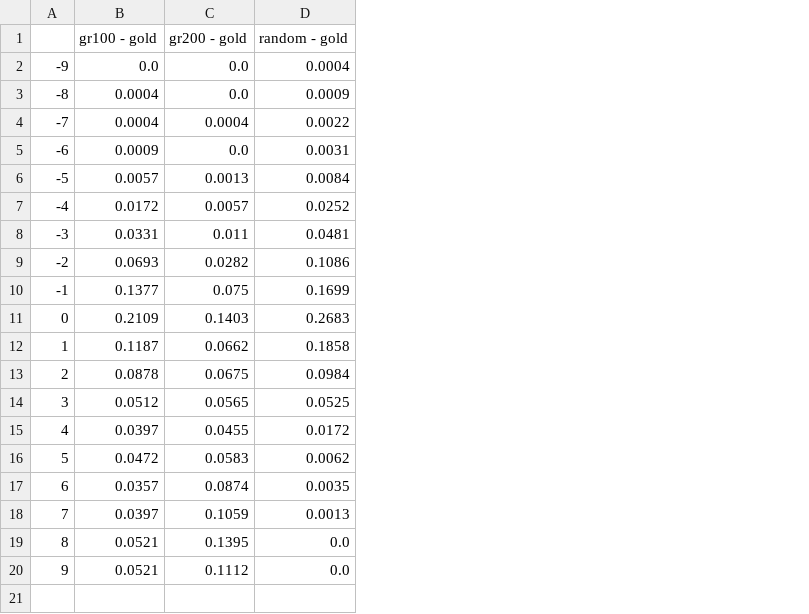
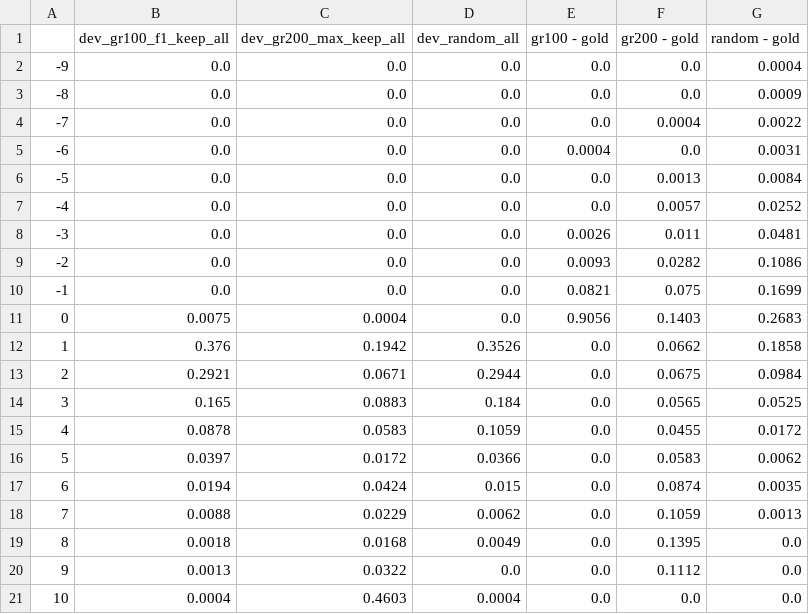
Before and after one commit to Eszti/tuw-nlp, a TSV file: tuw_nlp/sem/hrg/dev/reports/k_differences.tsv, drawn as a sheet; addresses are those after the commit; the diff names each change by its address in the sheet, - before the commit and + after, or states it on an @@ line.

```diff
--- a/tuw_nlp/sem/hrg/dev/reports/k_differences.tsv
+++ b/tuw_nlp/sem/hrg/dev/reports/k_differences.tsv
+column B (dev_gr100_f1_keep_all), rows 2-20: 0.0 | 0.0 | 0.0 | 0.0 | 0.0 | 0.0 | 0.0 | 0.0 | 0.0 | 0.0075 | 0.376 | 0.2921 | 0.165 | 0.0878 | 0.0397 | 0.0194 | 0.0088 | 0.0018 | 0.0013
+column C (dev_gr200_max_keep_all), rows 2-20: 0.0 | 0.0 | 0.0 | 0.0 | 0.0 | 0.0 | 0.0 | 0.0 | 0.0 | 0.0004 | 0.1942 | 0.0671 | 0.0883 | 0.0583 | 0.0172 | 0.0424 | 0.0229 | 0.0168 | 0.0322
+column D (dev_random_all), rows 2-20: 0.0 | 0.0 | 0.0 | 0.0 | 0.0 | 0.0 | 0.0 | 0.0 | 0.0 | 0.0 | 0.3526 | 0.2944 | 0.184 | 0.1059 | 0.0366 | 0.015 | 0.0062 | 0.0049 | 0.0
-E3:E4 (gr100 - gold): 0.0004
+E3:E4 (gr100 - gold): 0.0
-E5 (gr100 - gold): 0.0009
+E5 (gr100 - gold): 0.0004
-E6 (gr100 - gold): 0.0057
+E6 (gr100 - gold): 0.0
-E7 (gr100 - gold): 0.0172
+E7 (gr100 - gold): 0.0
-E8 (gr100 - gold): 0.0331
+E8 (gr100 - gold): 0.0026
-E9 (gr100 - gold): 0.0693
+E9 (gr100 - gold): 0.0093
-E10 (gr100 - gold): 0.1377
+E10 (gr100 - gold): 0.0821
-E11 (gr100 - gold): 0.2109
+E11 (gr100 - gold): 0.9056
-E12 (gr100 - gold): 0.1187
+E12 (gr100 - gold): 0.0
-E13 (gr100 - gold): 0.0878
+E13 (gr100 - gold): 0.0
-E14 (gr100 - gold): 0.0512
+E14 (gr100 - gold): 0.0
-E15 (gr100 - gold): 0.0397
+E15 (gr100 - gold): 0.0
-E16 (gr100 - gold): 0.0472
+E16 (gr100 - gold): 0.0
-E17 (gr100 - gold): 0.0357
+E17 (gr100 - gold): 0.0
-E18 (gr100 - gold): 0.0397
+E18 (gr100 - gold): 0.0
-E19:E20 (gr100 - gold): 0.0521
+E19:E20 (gr100 - gold): 0.0
+row 21: 10 | 0.0004 | 0.4603 | 0.0004 | 0.0 | 0.0 | 0.0
```
Also changed, not shown: tuw_nlp/sem/hrg/dev/reports/k_hist.tsv, 10 other files.
